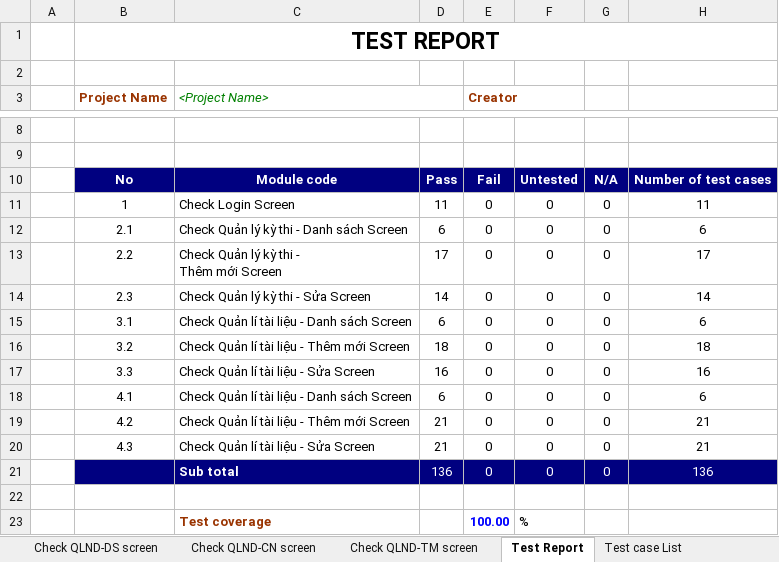
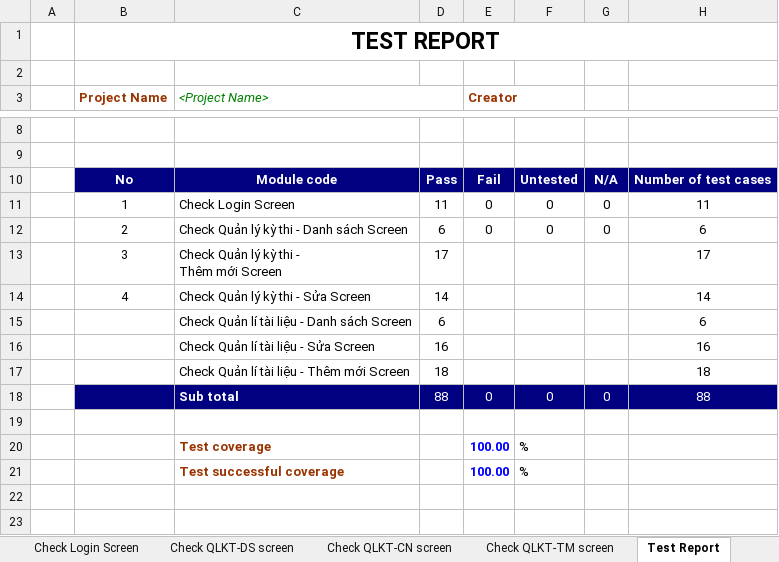
Before and after one commit to Huannguyenit/SE07_HeThongThiTracNghiemTrucTuyen, an Excel workbook: Docs/SE07_BlackBoxTestCase_v1.0.xlsx, sheet Test Report, drawn as a sheet; only a part is shown, gaps mark what is left out; the shorter side is filled out with more unchanged rows; values as stored, in another font and other column widths than the file's, no borders; removed rows and columns are numbered as before the commit, all else as after; ↵ is a line break in a cell; the diff names each change by its address in the sheet, - before the commit and + after, or states it on an @@ line.

```diff
--- a/Docs/SE07_BlackBoxTestCase_v1.0.xlsx (sheet Test Report)
+++ b/Docs/SE07_BlackBoxTestCase_v1.0.xlsx (sheet Test Report)
-sheet tab: Check QLND-DS screen
-sheet tab: Check QLND-CN screen
-sheet tab: Check QLND-TM screen
-B12 (Project Name): 2.1
+B12 (Project Name): 2
-row 13:  | 2.2 | Check Quản lý kỳ thi - ↵ Thêm mới Screen | 17 | 0 | 0 | 0 | 17
-row 14:  | 2.3 | Check Quản lý kỳ thi - Sửa Screen | 14 | 0 | 0 | 0 | 14
-row 15:  | 3.1 | Check Quản lí tài liệu - Danh sách Screen | 6 | 0 | 0 | 0 | 6
-row 16:  | 3.2 | Check Quản lí tài liệu - Thêm mới Screen | 18 | 0 | 0 | 0 | 18
-row 17:  | 3.3 | Check Quản lí tài liệu - Sửa Screen | 16 | 0 | 0 | 0 | 16
-row 18:  | 4.1 | Check Quản lí tài liệu - Danh sách Screen | 6 | 0 | 0 | 0 | 6
-row 19:  | 4.2 | Check Quản lí tài liệu - Thêm mới Screen | 21 | 0 | 0 | 0 | 21
-row 20:  | 4.3 | Check Quản lí tài liệu - Sửa Screen | 21 | 0 | 0 | 0 | 21
+row 13:  | 3 | Check Quản lý kỳ thi - ↵ Thêm mới Screen | 17 |  |  |  | 17
+row 14:  | 4 | Check Quản lý kỳ thi - Sửa Screen | 14 |  |  |  | 14
+row 15:  |  | Check Quản lí tài liệu - Danh sách Screen | 6 |  |  |  | 6
+row 16:  |  | Check Quản lí tài liệu - Sửa Screen | 16 |  |  |  | 16
+row 17:  |  | Check Quản lí tài liệu - Thêm mới Screen | 18 |  |  |  | 18
-D18: 136
+D18: 88
-H18: 136
+H18: 88
```
Also changed, not shown: sheet Test case List, sheet Check QLTL-CN screen, sheet Check QLTL-TM screen, sheet Check QLTL-DS screen, other sheet tabs.
